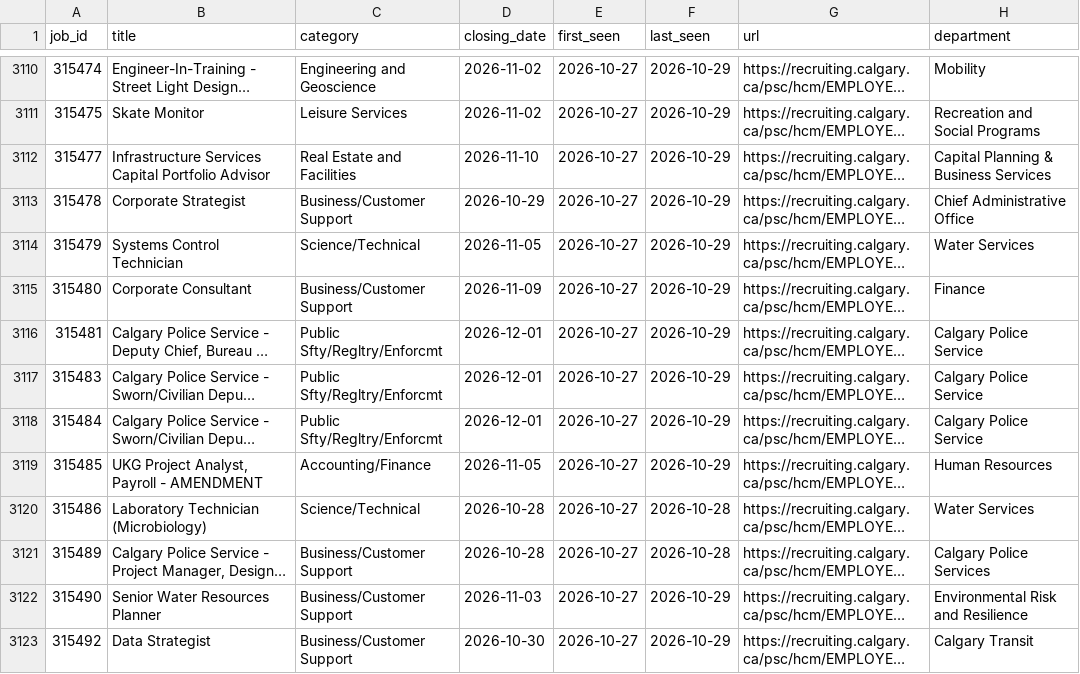
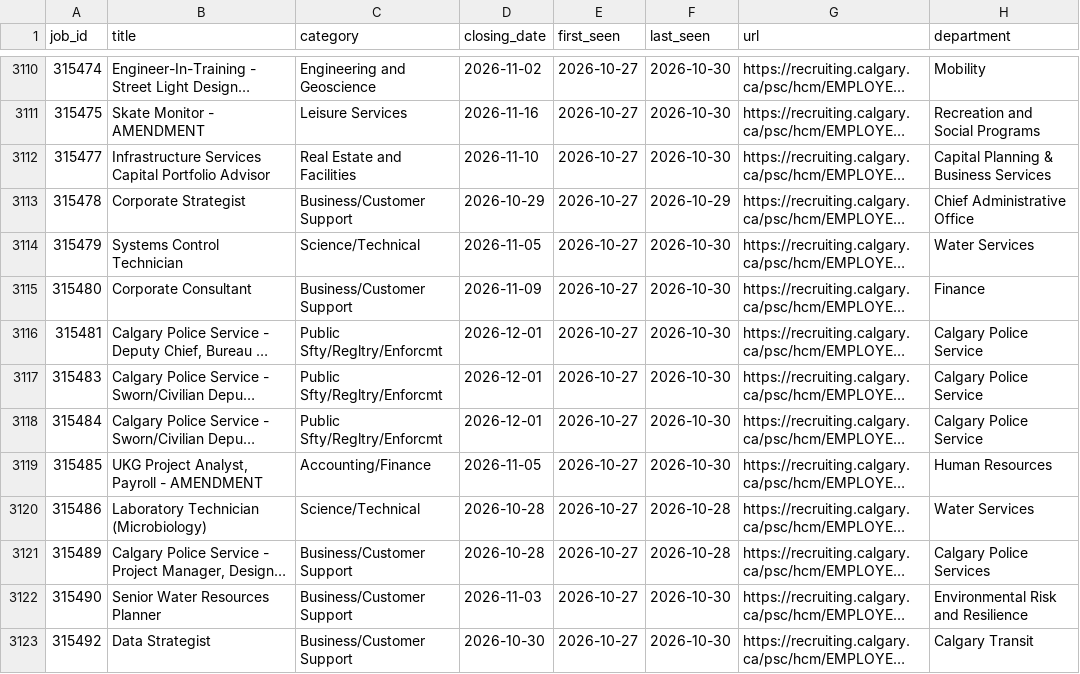
Before and after one commit to TrackingOurCash/YYC, a CSV file: data/jobs/postings.csv, drawn as a sheet; only a part is shown, gaps mark what is left out; long unchanged cells end in …; the diff covers the shown part only; the diff names each change by its address in the sheet, - before the commit and + after, or states it on an @@ line.

```diff
--- a/data/jobs/postings.csv
+++ b/data/jobs/postings.csv
-F3110:F3112 (last_seen): 2026-10-29
+F3110:F3112 (last_seen): 2026-10-30
-B3111 (title): Skate Monitor
+B3111 (title): Skate Monitor - AMENDMENT
-D3111 (closing_date): 2026-11-02
+D3111 (closing_date): 2026-11-16
-F3114:F3119 (last_seen): 2026-10-29
+F3114:F3119 (last_seen): 2026-10-30
-F3122:F3123 (last_seen): 2026-10-29
+F3122:F3123 (last_seen): 2026-10-30
```
Also changed, not shown: 3 added rows and 48 edited cells elsewhere in this file, data/grants/grants.csv, data/votes/minutes_ballots.csv, 8 other files.
